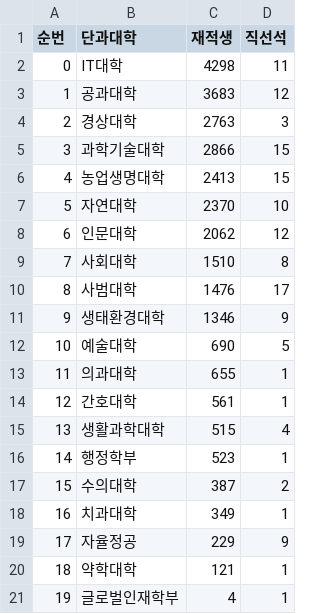
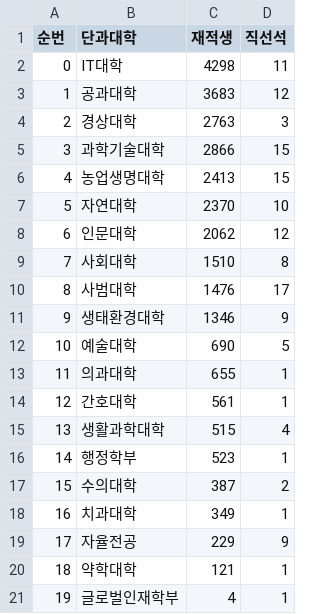
Before and after one commit to KimKeunSoo/KNUCouncil_Seat_Program, a CSV file: src/input/input1.csv, drawn as a sheet.

```diff
--- a/src/input/input1.csv
+++ b/src/input/input1.csv
@@ -18,3 +18,3 @@
 16,치과대학,349,1
-17,자율정공,229,9
+17,자율전공,229,9
 18,약학대학,121,1
```
Also changed, not shown: 2 other files.
